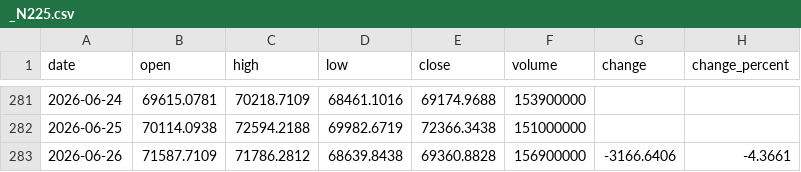
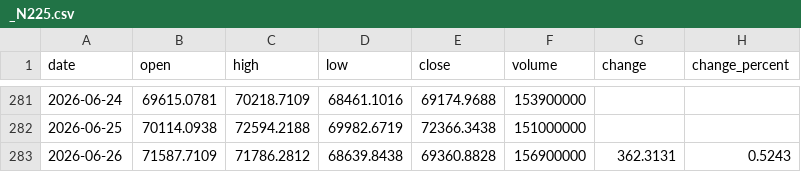
Before and after one commit to Schoo-sampleDeveloper/trading, a CSV file: data/market_history/_N225.csv, drawn as a sheet; only a part is shown, gaps mark what is left out.

```diff
--- a/data/market_history/_N225.csv
+++ b/data/market_history/_N225.csv
@@ -282,2 +282,2 @@ date,open,high,low,close,volume,change,change_percent
 2026-06-25,70114.0938,72594.2188,69982.6719,72366.3438,151000000,,
-2026-06-26,71587.7109,71786.2812,68639.8438,69360.8828,156900000,-3166.6406,-4.3661
+2026-06-26,71587.7109,71786.2812,68639.8438,69360.8828,156900000,362.3131,0.5243
```
Also changed, not shown: 12 other files.
